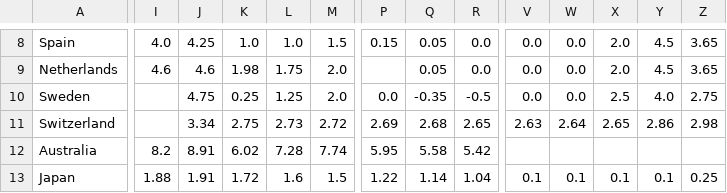
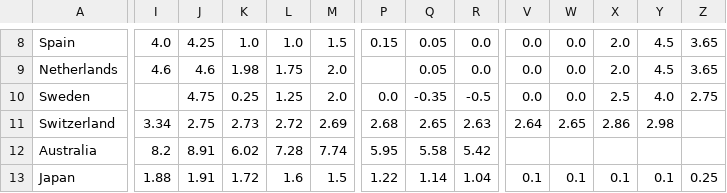
Before and after one commit to NvarMaley/DSAP-Project, a CSV file: data/raw/taux_interet_38_pays.csv, drawn as a sheet; only a part is shown, gaps mark what is left out; the diff names each change by its address in the sheet, - before the commit and + after, or states it on an @@ line.

```diff
--- a/data/raw/taux_interet_38_pays.csv
+++ b/data/raw/taux_interet_38_pays.csv
-I11: (empty)
+I11: 3.34
-J11: 3.34
+J11: 2.75
-K11: 2.75
+K11: 2.73
-L11: 2.73
+L11: 2.72
-M11: 2.72
+M11: 2.69
-P11: 2.69
+P11: 2.68
-Q11: 2.68
+Q11: 2.65
-R11: 2.65
+R11: 2.63
-V11: 2.63
+V11: 2.64
-W11: 2.64
+W11: 2.65
-X11: 2.65
+X11: 2.86
-Y11: 2.86
+Y11: 2.98
-Z11: 2.98
+Z11: (empty)
```
Also changed, not shown: 3 other files.
